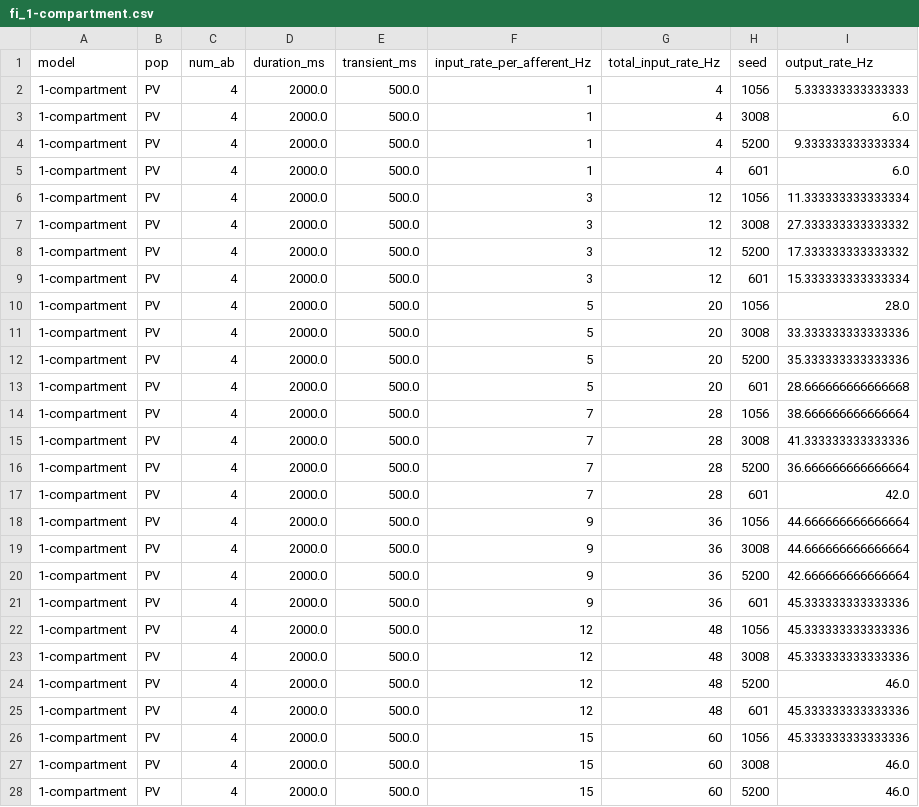
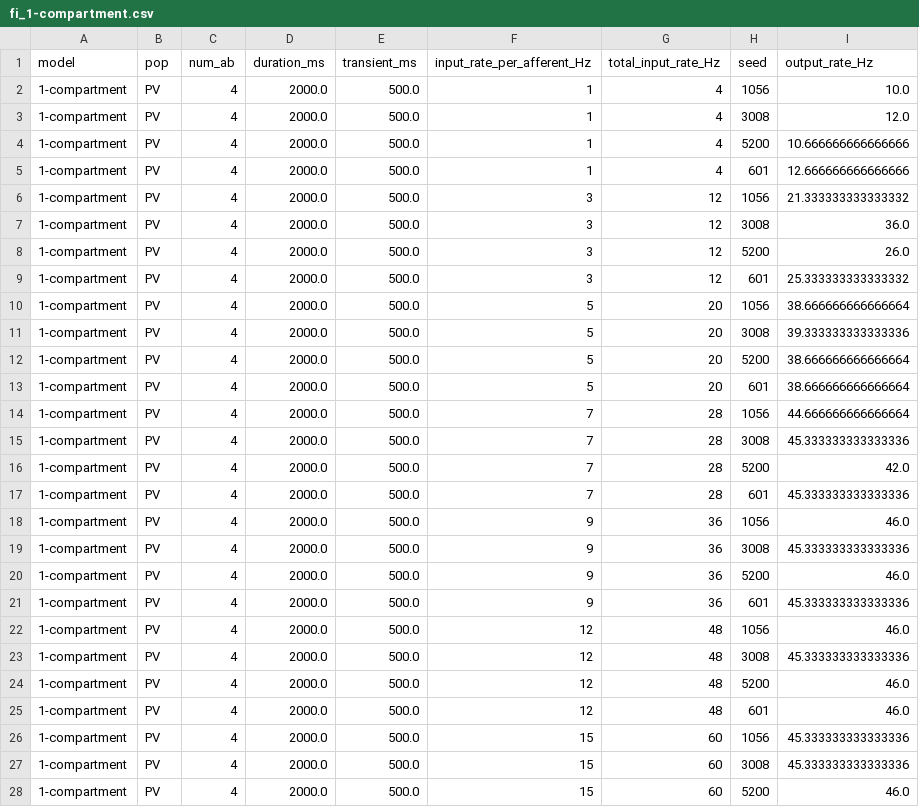
Before and after one commit to fionastern28/comp-neuro, a CSV file: Helper Scripts & misc. (must remove from folder to use)/Plot F_i overlay/fi_1-compartment.csv, drawn as a sheet; only a part is shown; the diff covers the shown part only.

```diff
--- a/Helper Scripts & misc. (must remove from folder to use)/Plot F_i overlay/fi_1-compartment.csv
+++ b/Helper Scripts & misc. (must remove from folder to use)/Plot F_i overlay/fi_1-compartment.csv
@@ -1,28 +1,28 @@
 model,pop,num_ab,duration_ms,transient_ms,input_rate_per_afferent_Hz,total_input_rate_Hz,seed,output_rate_Hz
-1-compartment,PV,4,2000.0,500.0,1,4,1056,5.333333333333333
-1-compartment,PV,4,2000.0,500.0,1,4,3008,6.0
-1-compartment,PV,4,2000.0,500.0,1,4,5200,9.333333333333334
-1-compartment,PV,4,2000.0,500.0,1,4,601,6.0
-1-compartment,PV,4,2000.0,500.0,3,12,1056,11.333333333333334
-1-compartment,PV,4,2000.0,500.0,3,12,3008,27.333333333333332
-1-compartment,PV,4,2000.0,500.0,3,12,5200,17.333333333333332
-1-compartment,PV,4,2000.0,500.0,3,12,601,15.333333333333334
-1-compartment,PV,4,2000.0,500.0,5,20,1056,28.0
-1-compartment,PV,4,2000.0,500.0,5,20,3008,33.333333333333336
-1-compartment,PV,4,2000.0,500.0,5,20,5200,35.333333333333336
-1-compartment,PV,4,2000.0,500.0,5,20,601,28.666666666666668
-1-compartment,PV,4,2000.0,500.0,7,28,1056,38.666666666666664
-1-compartment,PV,4,2000.0,500.0,7,28,3008,41.333333333333336
-1-compartment,PV,4,2000.0,500.0,7,28,5200,36.666666666666664
-1-compartment,PV,4,2000.0,500.0,7,28,601,42.0
-1-compartment,PV,4,2000.0,500.0,9,36,1056,44.666666666666664
-1-compartment,PV,4,2000.0,500.0,9,36,3008,44.666666666666664
-1-compartment,PV,4,2000.0,500.0,9,36,5200,42.666666666666664
+1-compartment,PV,4,2000.0,500.0,1,4,1056,10.0
+1-compartment,PV,4,2000.0,500.0,1,4,3008,12.0
+1-compartment,PV,4,2000.0,500.0,1,4,5200,10.666666666666666
+1-compartment,PV,4,2000.0,500.0,1,4,601,12.666666666666666
+1-compartment,PV,4,2000.0,500.0,3,12,1056,21.333333333333332
+1-compartment,PV,4,2000.0,500.0,3,12,3008,36.0
+1-compartment,PV,4,2000.0,500.0,3,12,5200,26.0
+1-compartment,PV,4,2000.0,500.0,3,12,601,25.333333333333332
+1-compartment,PV,4,2000.0,500.0,5,20,1056,38.666666666666664
+1-compartment,PV,4,2000.0,500.0,5,20,3008,39.333333333333336
+1-compartment,PV,4,2000.0,500.0,5,20,5200,38.666666666666664
+1-compartment,PV,4,2000.0,500.0,5,20,601,38.666666666666664
+1-compartment,PV,4,2000.0,500.0,7,28,1056,44.666666666666664
+1-compartment,PV,4,2000.0,500.0,7,28,3008,45.333333333333336
+1-compartment,PV,4,2000.0,500.0,7,28,5200,42.0
+1-compartment,PV,4,2000.0,500.0,7,28,601,45.333333333333336
+1-compartment,PV,4,2000.0,500.0,9,36,1056,46.0
+1-compartment,PV,4,2000.0,500.0,9,36,3008,45.333333333333336
+1-compartment,PV,4,2000.0,500.0,9,36,5200,46.0
 1-compartment,PV,4,2000.0,500.0,9,36,601,45.333333333333336
-1-compartment,PV,4,2000.0,500.0,12,48,1056,45.333333333333336
+1-compartment,PV,4,2000.0,500.0,12,48,1056,46.0
 1-compartment,PV,4,2000.0,500.0,12,48,3008,45.333333333333336
 1-compartment,PV,4,2000.0,500.0,12,48,5200,46.0
-1-compartment,PV,4,2000.0,500.0,12,48,601,45.333333333333336
+1-compartment,PV,4,2000.0,500.0,12,48,601,46.0
 1-compartment,PV,4,2000.0,500.0,15,60,1056,45.333333333333336
-1-compartment,PV,4,2000.0,500.0,15,60,3008,46.0
+1-compartment,PV,4,2000.0,500.0,15,60,3008,45.333333333333336
 1-compartment,PV,4,2000.0,500.0,15,60,5200,46.0
```
Also changed, not shown: 3 edited cells elsewhere in this file, Helper Scripts & misc. (must remove from folder to use)/Plot F_i overlay/fi_summary.csv, 7 other files.
